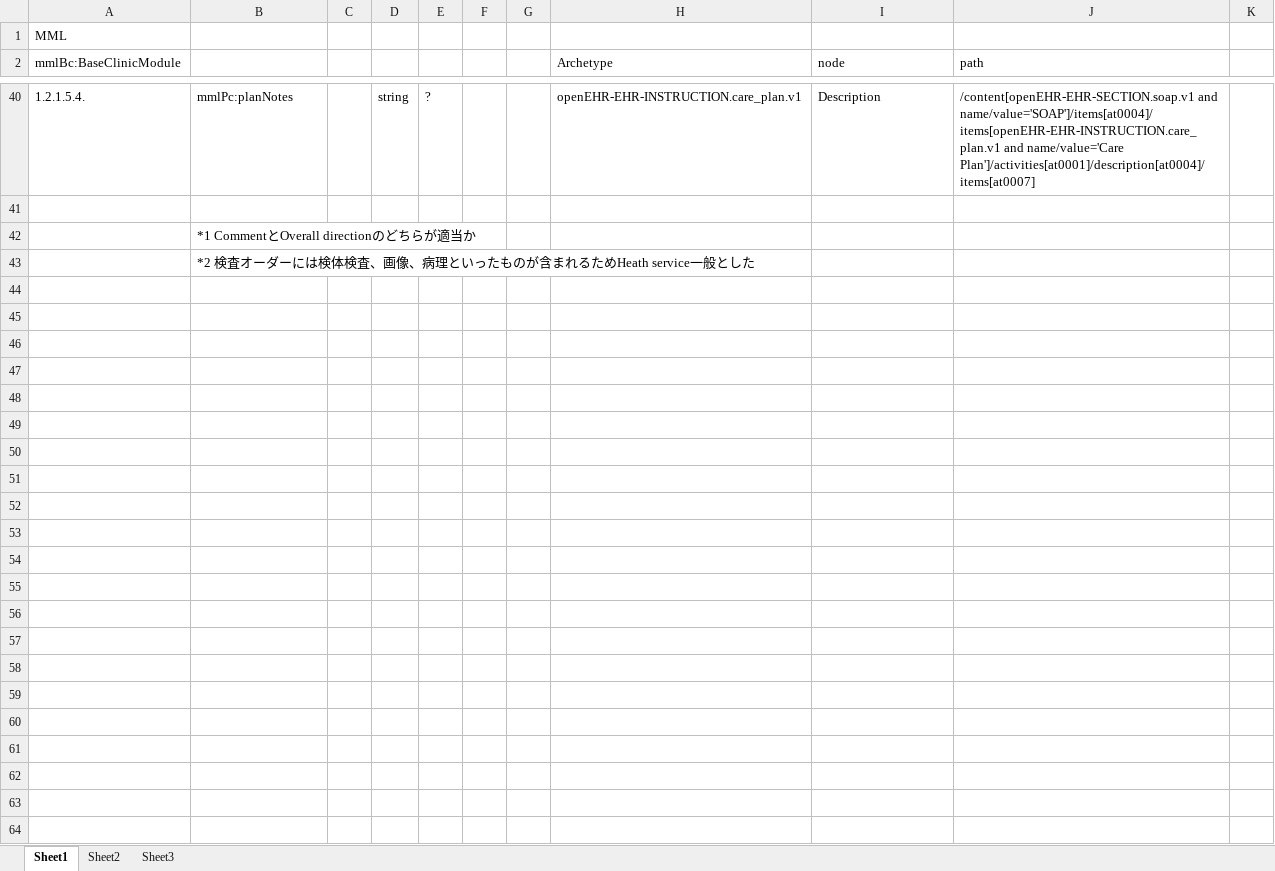
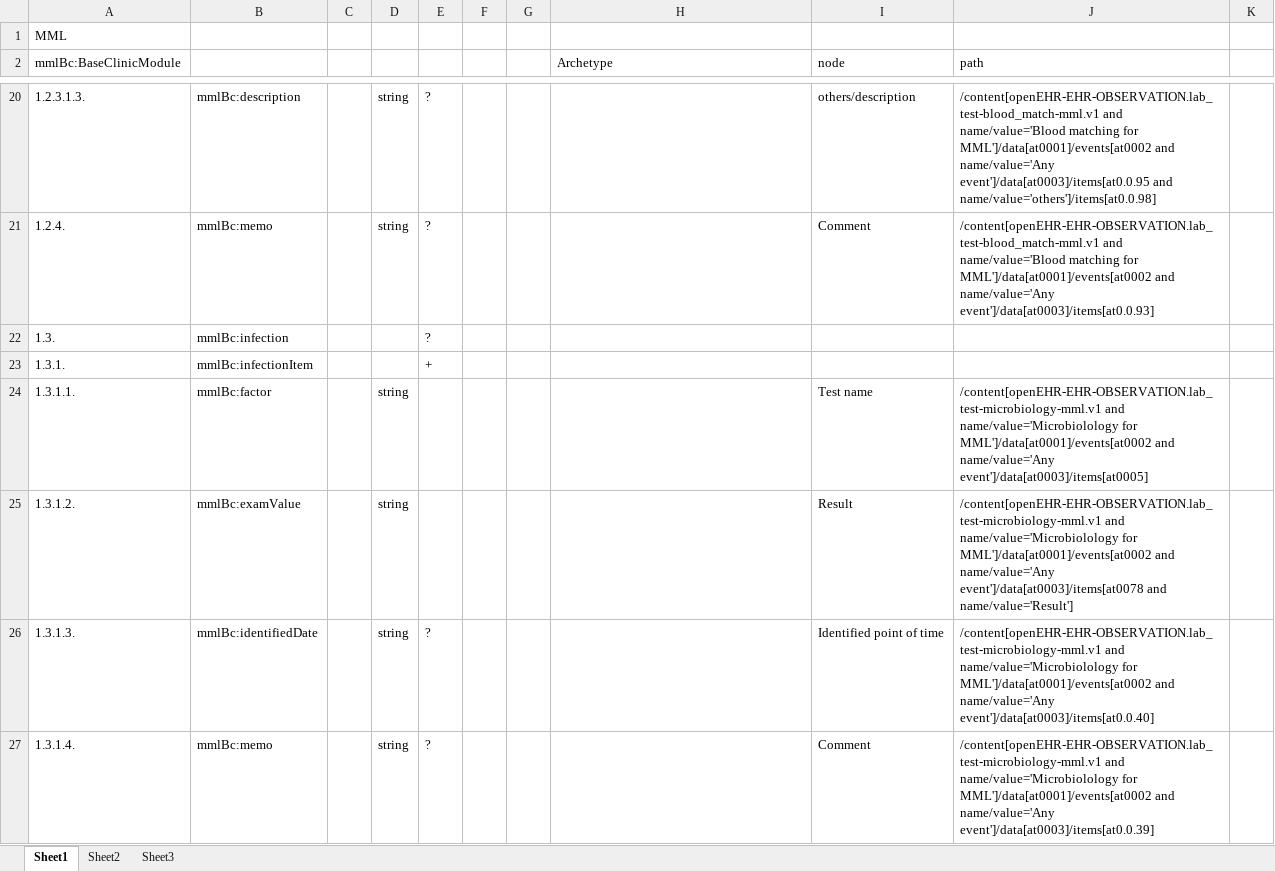
Before and after one commit to skoba/mml, an Excel workbook: mapping/mml_base_clinic_mapping.xlsx, sheet Sheet1, drawn as a sheet; only a part is shown, gaps mark what is left out; values as stored, in another font and other column widths than the file's, no borders; removed rows and columns are numbered as before the commit, all else as after; the diff covers the shown part only; the diff names each change by its address in the sheet, - before the commit and + after, or states it on an @@ line.

Commit message:
reverted base_clinic mapping

```diff
--- a/mapping/mml_base_clinic_mapping.xlsx (sheet Sheet1)
+++ b/mapping/mml_base_clinic_mapping.xlsx (sheet Sheet1)
-A20 (mmlBc:BaseClinicModule): 1.2.1.5.4.
+A20 (mmlBc:BaseClinicModule): 1.2.3.1.3.
-B20: mmlPc:planNotes
+B20: mmlBc:description
-H20 (Archetype): openEHR-EHR-INSTRUCTION.care_plan.v1
+H20 (Archetype): (empty)
-I20 (node): Description
+I20 (node): others/description
-J20 (path): /content[openEHR-EHR-SECTION.soap.v1 and name/value='SOAP']/items[at0004]/items[openEHR-EHR-INSTRUCTION.care_plan.v1 and name/value='Care Plan']/activities[at0001]/description[at0004]/items[at0007]
+J20 (path): /content[openEHR-EHR-OBSERVATION.lab_test-blood_match-mml.v1 and name/value='Blood matching for MML']/data[at0001]/events[at0002 and name/value='Any event']/data[at0003]/items[at0.0.95 and name/value='others']/items[at0.0.98]
-row 21: (empty)
+row 21: 1.2.4. | mmlBc:memo |  | string | ? |  |  |  | Comment | /content[openEHR-EHR-OBSERVATION.lab_test-blood_match-mml.v1 and name/value='Blood matching for MML']/data[at0001]/events[at0002 and name/value='Any event']/data[at0003]/items[at0.0.93]
-row 42:  | *1 CommentとOverall directionのどちらが適当か
-row 43:  | *2 検査オーダーには検体検査、画像、病理といったものが含まれるためHeath service一般とした
+row 22: 1.3. | mmlBc:infection |  |  | ?
+row 23: 1.3.1. | mmlBc:infectionItem |  |  | +
+row 24: 1.3.1.1. | mmlBc:factor |  | string |  |  |  |  | Test name | /content[openEHR-EHR-OBSERVATION.lab_test-microbiology-mml.v1 and name/value='Microbiolology for MML']/data[at0001]/events[at0002 and name/value='Any event']/data[at0003]/items[at0005]
+row 25: 1.3.1.2. | mmlBc:examValue |  | string |  |  |  |  | Result | /content[openEHR-EHR-OBSERVATION.lab_test-microbiology-mml.v1 and name/value='Microbiolology for MML']/data[at0001]/events[at0002 and name/value='Any event']/data[at0003]/items[at0078 and name/value='Result']
+row 26: 1.3.1.3. | mmlBc:identifiedDate |  | string | ? |  |  |  | Identified point of time | /content[openEHR-EHR-OBSERVATION.lab_test-microbiology-mml.v1 and name/value='Microbiolology for MML']/data[at0001]/events[at0002 and name/value='Any event']/data[at0003]/items[at0.0.40]
+row 27: 1.3.1.4. | mmlBc:memo |  | string | ? |  |  |  | Comment | /content[openEHR-EHR-OBSERVATION.lab_test-microbiology-mml.v1 and name/value='Microbiolology for MML']/data[at0001]/events[at0002 and name/value='Any event']/data[at0003]/items[at0.0.39]
```
Also changed, not shown: 9 added rows, 29 removed rows and 24 edited cells elsewhere in this sheet.
